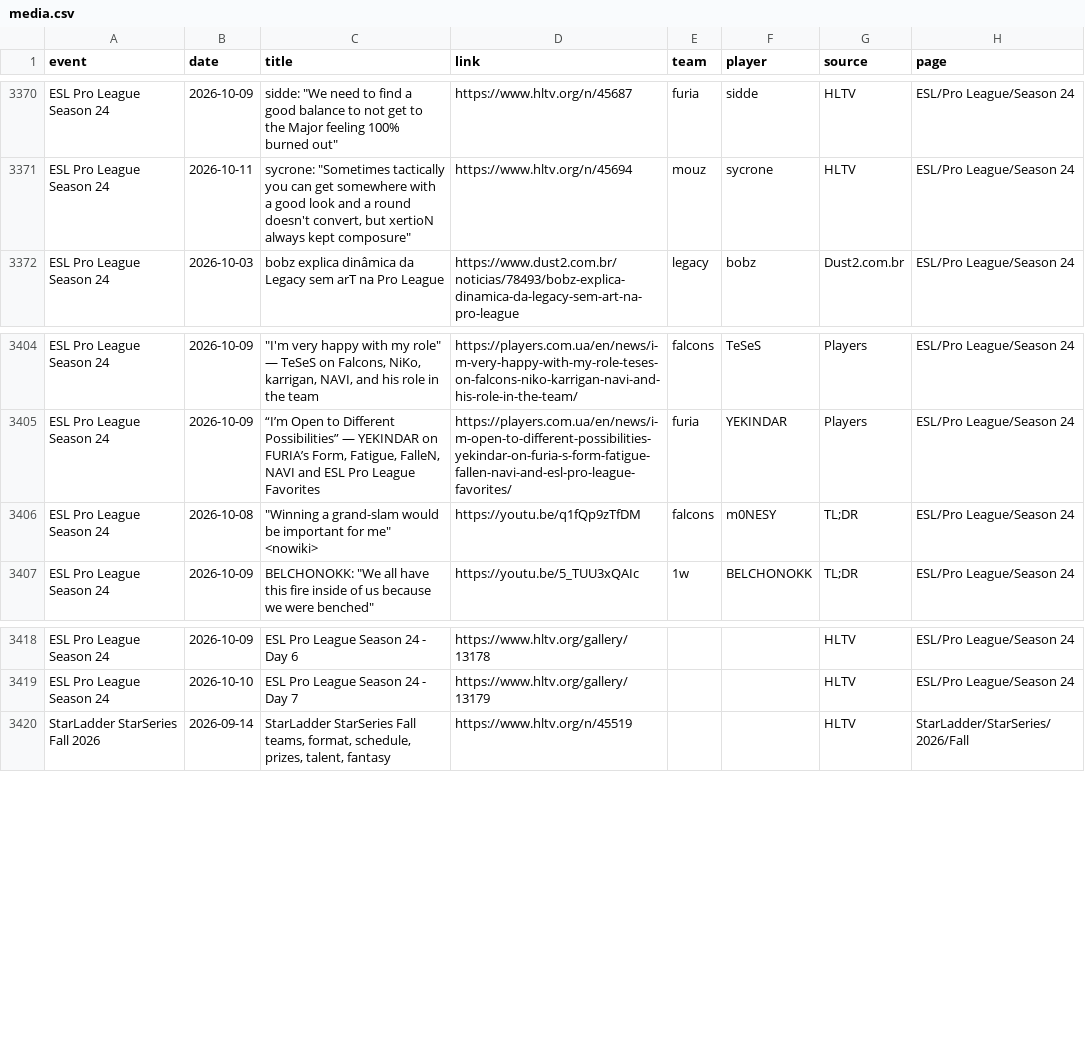
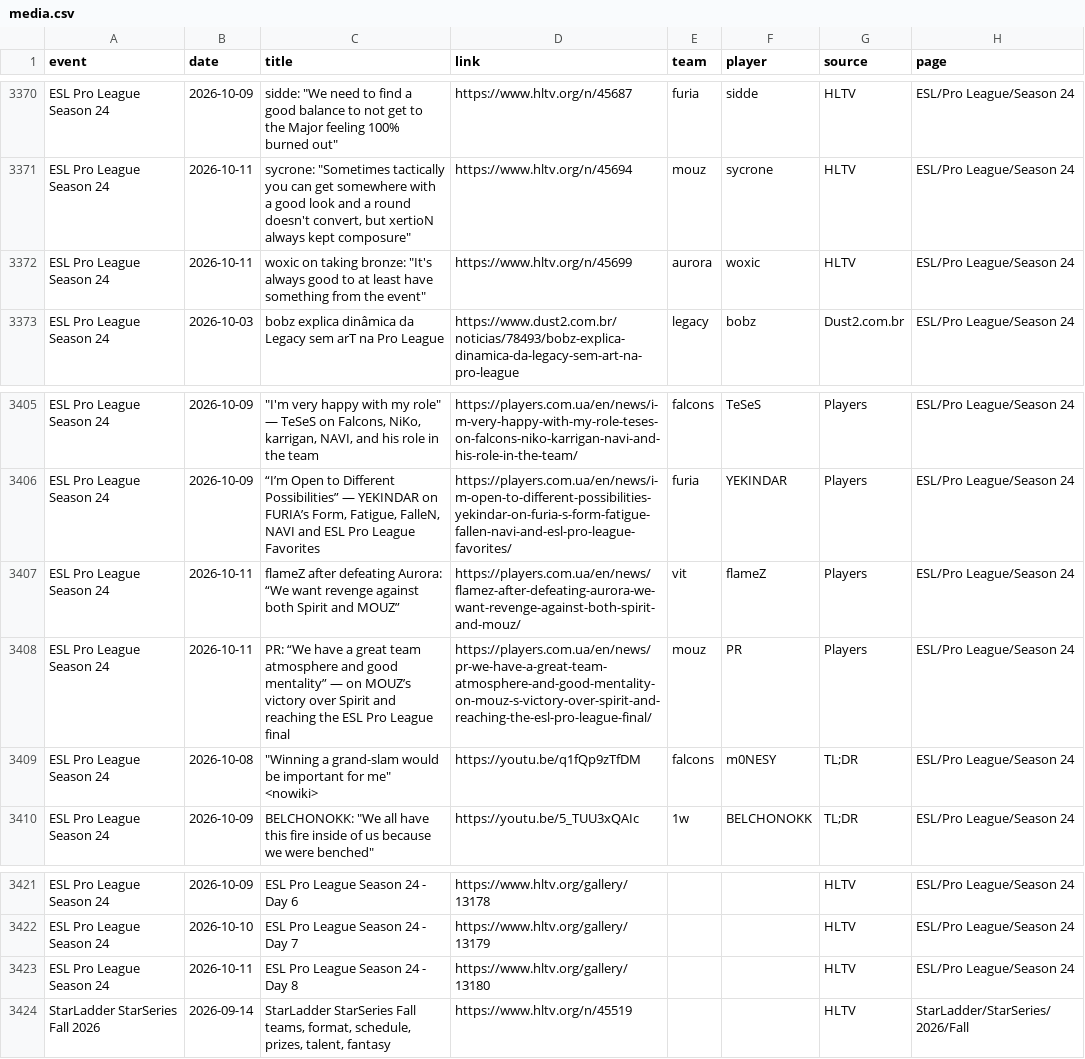
Before and after one commit to sb291099-create/Cs2-form, a CSV file: data/media.csv, drawn as a sheet; only a part is shown, gaps mark what is left out.

```diff
--- a/data/media.csv
+++ b/data/media.csv
@@ -3371,2 +3371,3 @@ ESL Pro League Season 24,2026-10-09,"sidde: ""We need to find a good balance to
 ESL Pro League Season 24,2026-10-11,"sycrone: ""Sometimes tactically you can get somewhere with a good look and a round doesn't convert, but xertioN always kept composure""",https://www.hltv.org/n/45694,mouz,sycrone,HLTV,ESL/Pro League/Season 24
+ESL Pro League Season 24,2026-10-11,"woxic on taking bronze: ""It's always good to at least have something from the event""",https://www.hltv.org/n/45699,aurora,woxic,HLTV,ESL/Pro League/Season 24
 ESL Pro League Season 24,2026-10-03,bobz explica dinâmica da Legacy sem arT na Pro League,https://www.dust2.com.br/noticias/78493/bobz-explica-dinamica-da-legacy-sem-art-na-pro-league,legacy,bobz,Dust2.com.br,ESL/Pro League/Season 24
@@ -3405,2 +3406,4 @@ ESL Pro League Season 24,2026-10-09,"""I'm very happy with my role"" — TeSeS o
 ESL Pro League Season 24,2026-10-09,"“I’m Open to Different Possibilities” — YEKINDAR on FURIA’s Form, Fatigue, FalleN, NAVI and ESL Pro League Favorites",https://players.com.ua/en/news/i-m-open-to-different-possibilities-yekindar-on-furia-s-form-fatigue-fallen-navi-and-esl-pro-league-favorites/,furia,YEKINDAR,Players,ESL/Pro League/Season 24
+ESL Pro League Season 24,2026-10-11,flameZ after defeating Aurora: “We want revenge against both Spirit and MOUZ”,https://players.com.ua/en/news/flamez-after-defeating-aurora-we-want-revenge-against-both-spirit-and-mouz/,vit,flameZ,Players,ESL/Pro League/Season 24
+ESL Pro League Season 24,2026-10-11,PR: “We have a great team atmosphere and good mentality” — on MOUZ’s victory over Spirit and reaching the ESL Pro League final,https://players.com.ua/en/news/pr-we-have-a-great-team-atmosphere-and-good-mentality-on-mouz-s-victory-over-spirit-and-reaching-the-esl-pro-league-final/,mouz,PR,Players,ESL/Pro League/Season 24
 ESL Pro League Season 24,2026-10-08,"""Winning a grand-slam would be important for me"" <nowiki>",https://youtu.be/q1fQp9zTfDM,falcons,m0NESY,TL;DR,ESL/Pro League/Season 24
@@ -3419,2 +3422,3 @@ ESL Pro League Season 24,2026-10-09,ESL Pro League Season 24 - Day 6,https://www
 ESL Pro League Season 24,2026-10-10,ESL Pro League Season 24 - Day 7,https://www.hltv.org/gallery/13179,,,HLTV,ESL/Pro League/Season 24
+ESL Pro League Season 24,2026-10-11,ESL Pro League Season 24 - Day 8,https://www.hltv.org/gallery/13180,,,HLTV,ESL/Pro League/Season 24
 StarLadder StarSeries Fall 2026,2026-09-14,"StarLadder StarSeries Fall teams, format, schedule, prizes, talent, fantasy",https://www.hltv.org/n/45519,,,HLTV,StarLadder/StarSeries/2026/Fall
```
Also changed, not shown: data/news.csv, data/rss.csv, 2 other files.
